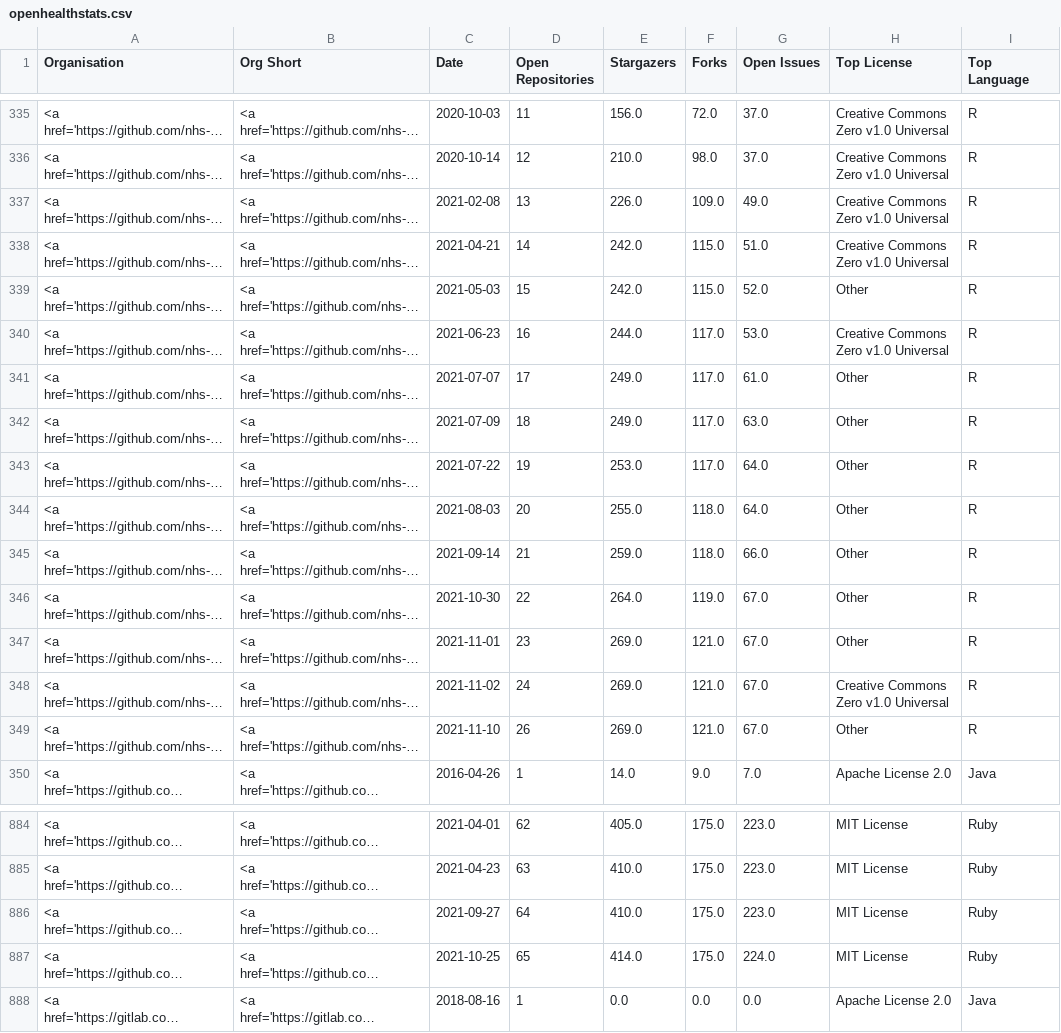
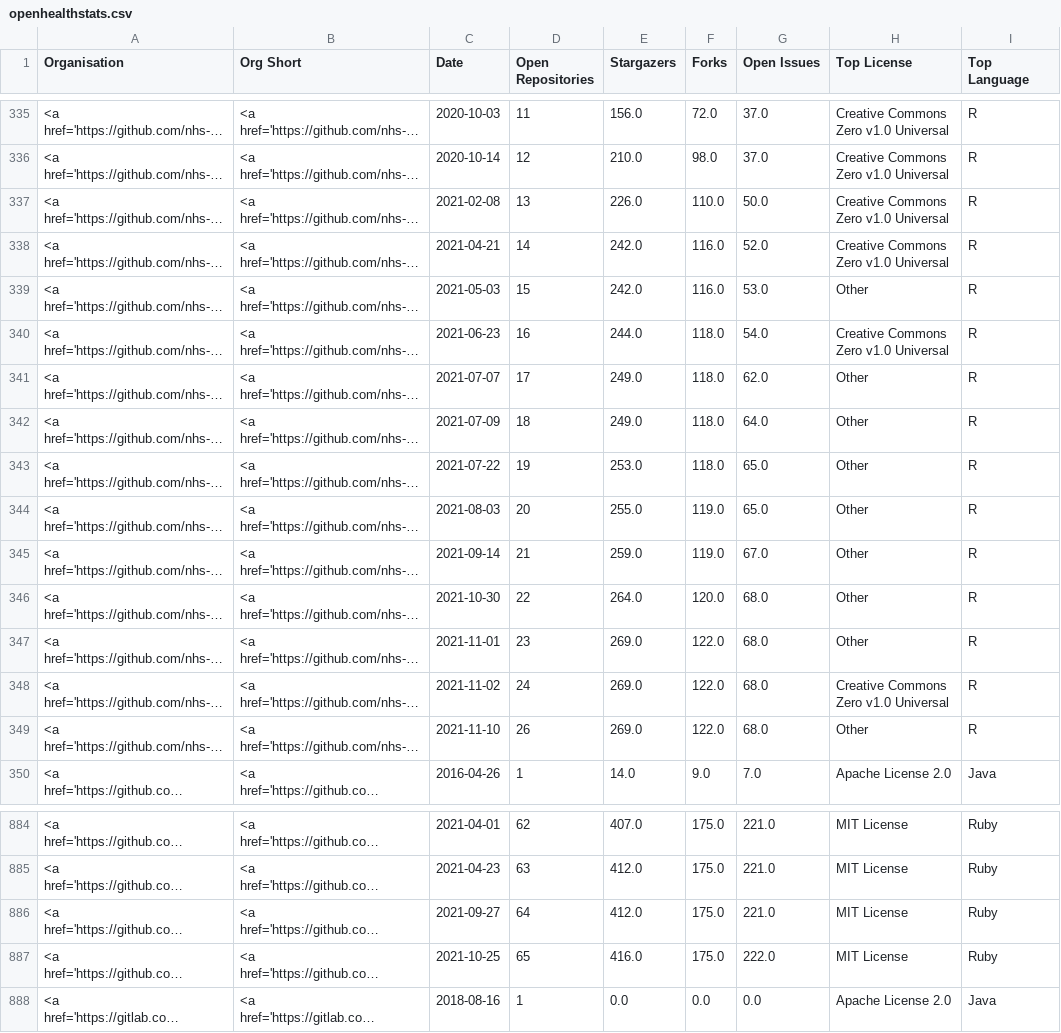
Before and after one commit to nhsengland/open-health-statistics, a CSV file: assets/data/openhealthstats.csv, drawn as a sheet; only a part is shown, gaps mark what is left out; long unchanged cells end in …; the diff covers the shown part only; the diff names each change by its address in the sheet, - before the commit and + after, or states it on an @@ line.

```diff
--- a/assets/data/openhealthstats.csv
+++ b/assets/data/openhealthstats.csv
-F337 (Forks): 109.0
+F337 (Forks): 110.0
-G337 (Open Issues): 49.0
+G337 (Open Issues): 50.0
-F338:F339 (Forks): 115.0
+F338:F339 (Forks): 116.0
-G338 (Open Issues): 51.0
+G338 (Open Issues): 52.0
-G339 (Open Issues): 52.0
+G339 (Open Issues): 53.0
-F340:F343 (Forks): 117.0
+F340:F343 (Forks): 118.0
-G340 (Open Issues): 53.0
+G340 (Open Issues): 54.0
-G341 (Open Issues): 61.0
+G341 (Open Issues): 62.0
-G342 (Open Issues): 63.0
+G342 (Open Issues): 64.0
-G343:G344 (Open Issues): 64.0
+G343:G344 (Open Issues): 65.0
-F344:F345 (Forks): 118.0
+F344:F345 (Forks): 119.0
-G345 (Open Issues): 66.0
+G345 (Open Issues): 67.0
-F346 (Forks): 119.0
+F346 (Forks): 120.0
-G346:G349 (Open Issues): 67.0
+G346:G349 (Open Issues): 68.0
-F347:F349 (Forks): 121.0
+F347:F349 (Forks): 122.0
-E884 (Stargazers): 405.0
+E884 (Stargazers): 407.0
-G884:G886 (Open Issues): 223.0
+G884:G886 (Open Issues): 221.0
-E885:E886 (Stargazers): 410.0
+E885:E886 (Stargazers): 412.0
-E887 (Stargazers): 414.0
+E887 (Stargazers): 416.0
-G887 (Open Issues): 224.0
+G887 (Open Issues): 222.0
```
Also changed, not shown: 97 edited cells elsewhere in this file, 3 other files.
